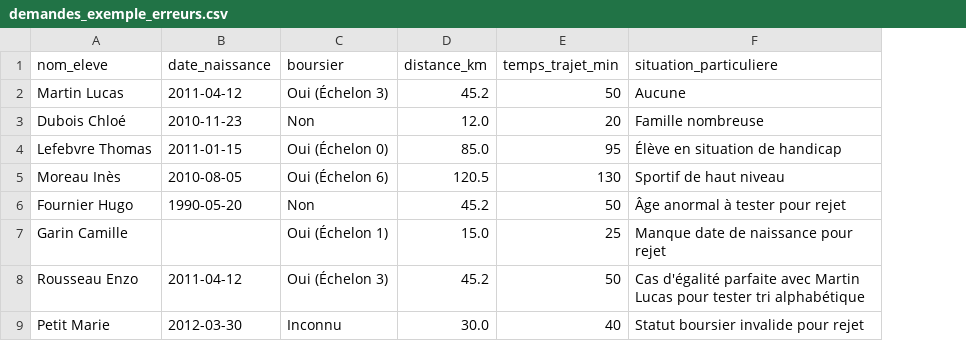
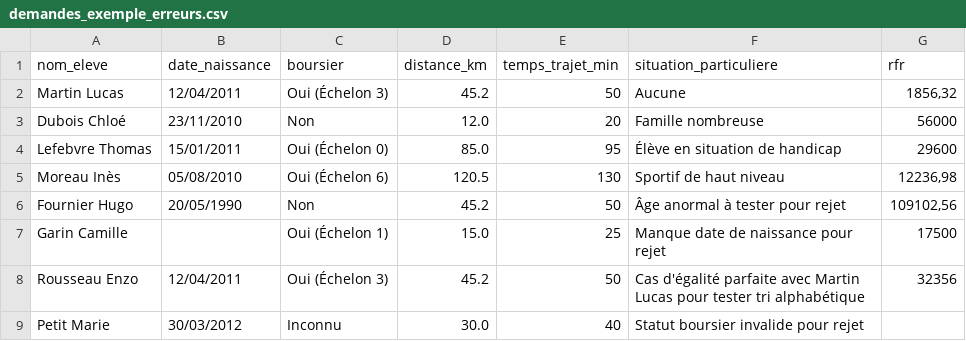
Before and after one commit to karim-khfr/pondr-eple, a CSV file: exemples/demandes_exemple_erreurs.csv, drawn as a sheet; the diff names each change by its address in the sheet, - before the commit and + after, or states it on an @@ line.

```diff
--- a/exemples/demandes_exemple_erreurs.csv
+++ b/exemples/demandes_exemple_erreurs.csv
+column G (rfr), rows 2-8: 1856,32 | 56000 | 29600 | 12236,98 | 109102,56 | 17500 | 32356
-B2 (date_naissance): 2011-04-12
+B2 (date_naissance): 12/04/2011
-B3 (date_naissance): 2010-11-23
+B3 (date_naissance): 23/11/2010
-B4 (date_naissance): 2011-01-15
+B4 (date_naissance): 15/01/2011
-B5 (date_naissance): 2010-08-05
+B5 (date_naissance): 05/08/2010
-B6 (date_naissance): 1990-05-20
+B6 (date_naissance): 20/05/1990
-B8 (date_naissance): 2011-04-12
+B8 (date_naissance): 12/04/2011
-B9 (date_naissance): 2012-03-30
+B9 (date_naissance): 30/03/2012
```
Also changed, not shown: exemples/demandes_exemple_clean.csv, 16 other files.
